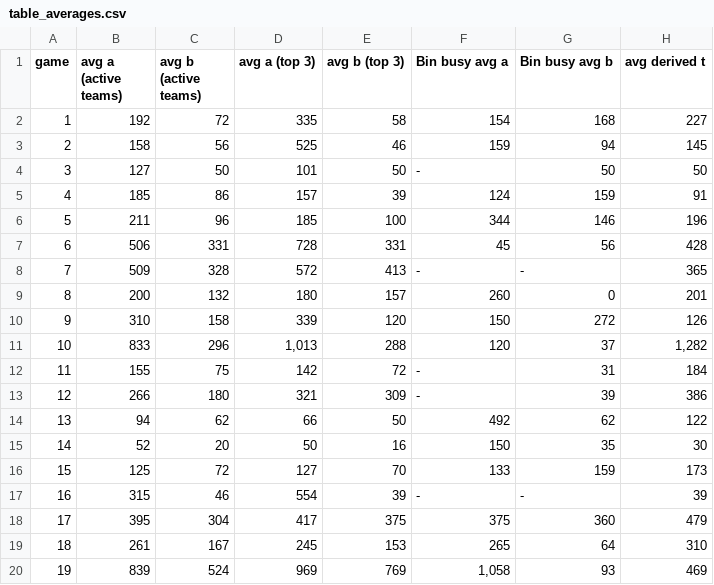
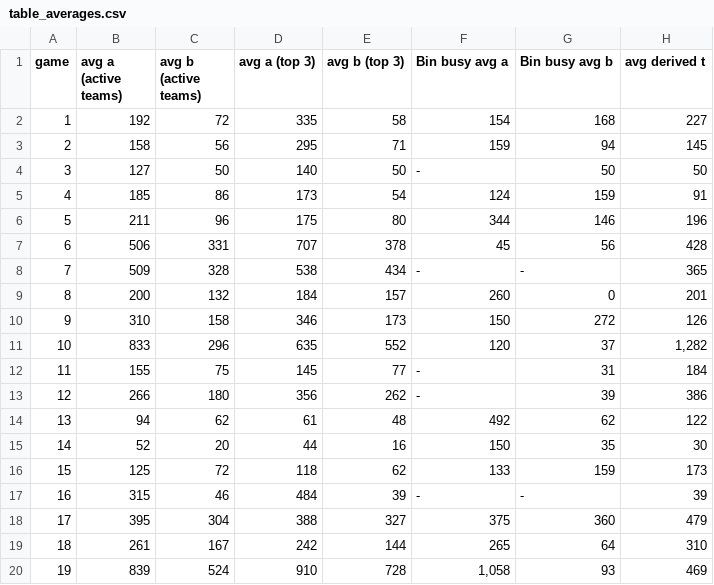
Before and after one commit to eixfachZabii/WireClaim, a CSV file: case_analysis/data/table_averages.csv, drawn as a sheet; only a part is shown; the diff covers the shown part only.

```diff
--- a/case_analysis/data/table_averages.csv
+++ b/case_analysis/data/table_averages.csv
@@ -2,19 +2,19 @@ game,avg a (active teams),avg b (active teams),avg a (top 3),avg b (top 3),Bin b
 1,192,72,335,58,154,168,227
-2,158,56,525,46,159,94,145
-3,127,50,101,50,-,50,50
-4,185,86,157,39,124,159,91
-5,211,96,185,100,344,146,196
-6,506,331,728,331,45,56,428
-7,509,328,572,413,-,-,365
-8,200,132,180,157,260,0,201
-9,310,158,339,120,150,272,126
-10,833,296,"1,013",288,120,37,"1,282"
-11,155,75,142,72,-,31,184
-12,266,180,321,309,-,39,386
-13,94,62,66,50,492,62,122
-14,52,20,50,16,150,35,30
-15,125,72,127,70,133,159,173
-16,315,46,554,39,-,-,39
-17,395,304,417,375,375,360,479
-18,261,167,245,153,265,64,310
-19,839,524,969,769,"1,058",93,469
+2,158,56,295,71,159,94,145
+3,127,50,140,50,-,50,50
+4,185,86,173,54,124,159,91
+5,211,96,175,80,344,146,196
+6,506,331,707,378,45,56,428
+7,509,328,538,434,-,-,365
+8,200,132,184,157,260,0,201
+9,310,158,346,173,150,272,126
+10,833,296,635,552,120,37,"1,282"
+11,155,75,145,77,-,31,184
+12,266,180,356,262,-,39,386
+13,94,62,61,48,492,62,122
+14,52,20,44,16,150,35,30
+15,125,72,118,62,133,159,173
+16,315,46,484,39,-,-,39
+17,395,304,388,327,375,360,479
+18,261,167,242,144,265,64,310
+19,839,524,910,728,"1,058",93,469
```
Also changed, not shown: 1 added row and 49 edited cells elsewhere in this file, 15 other files.
